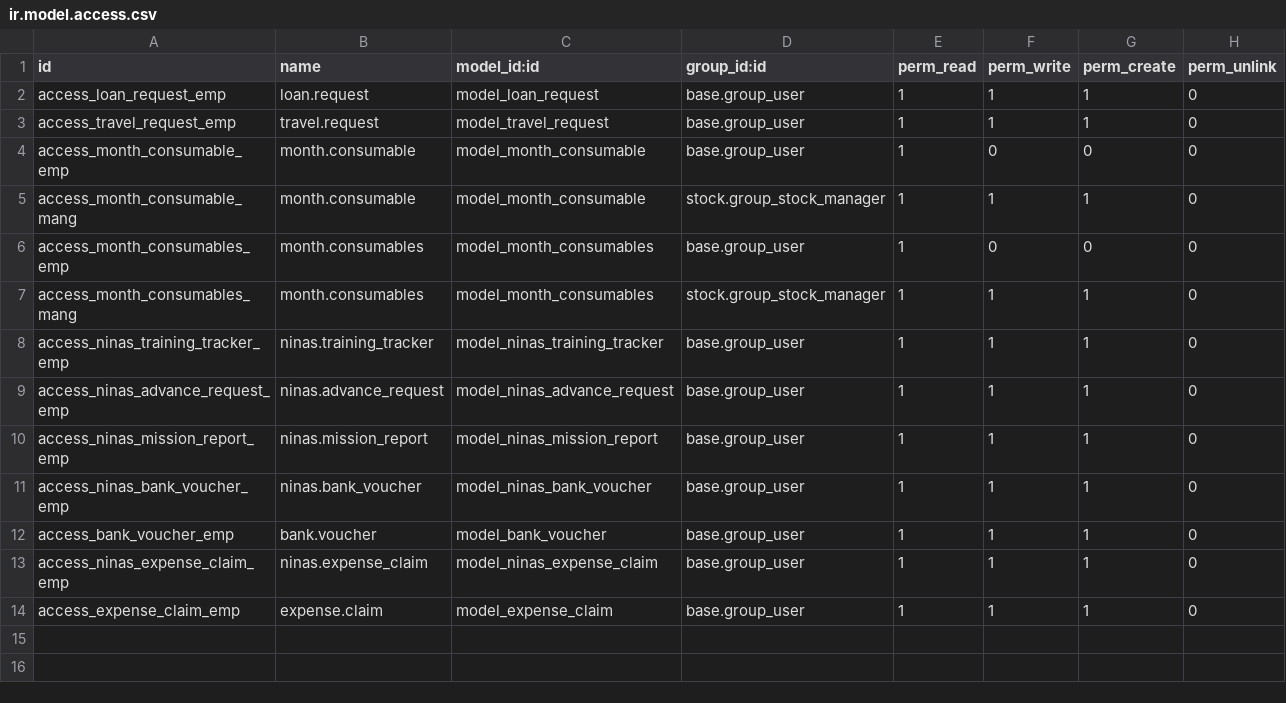
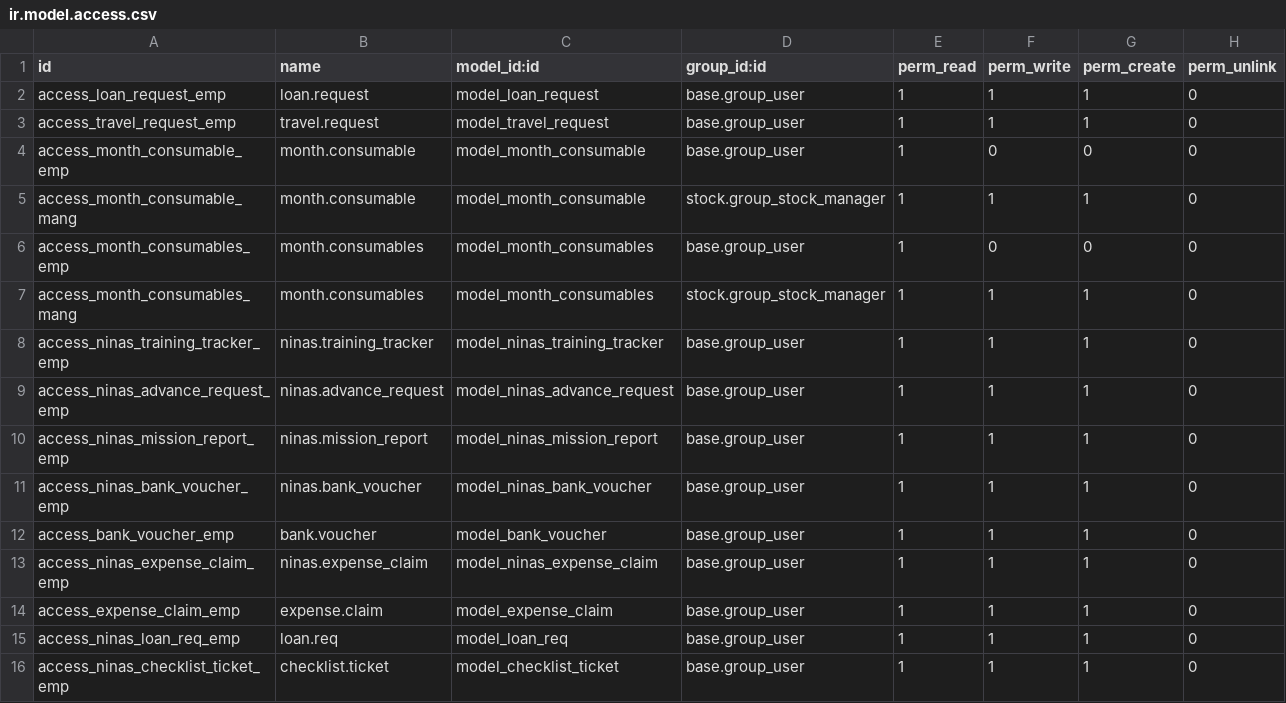
Before and after one commit to MceeSolutions/ninas, a CSV file: ninasmain/security/ir.model.access.csv, drawn as a sheet.

Commit message:
ninas update

```diff
--- a/ninasmain/security/ir.model.access.csv
+++ b/ninasmain/security/ir.model.access.csv
@@ -14 +14,3 @@ access_ninas_expense_claim_emp,ninas.expense_claim,model_ninas_expense_claim,bas
 access_expense_claim_emp,expense.claim,model_expense_claim,base.group_user,1,1,1,0
+access_ninas_loan_req_emp,loan.req,model_loan_req,base.group_user,1,1,1,0
+access_ninas_checklist_ticket_emp,checklist.ticket,model_checklist_ticket,base.group_user,1,1,1,0
```
Also changed, not shown: 6 other files.
